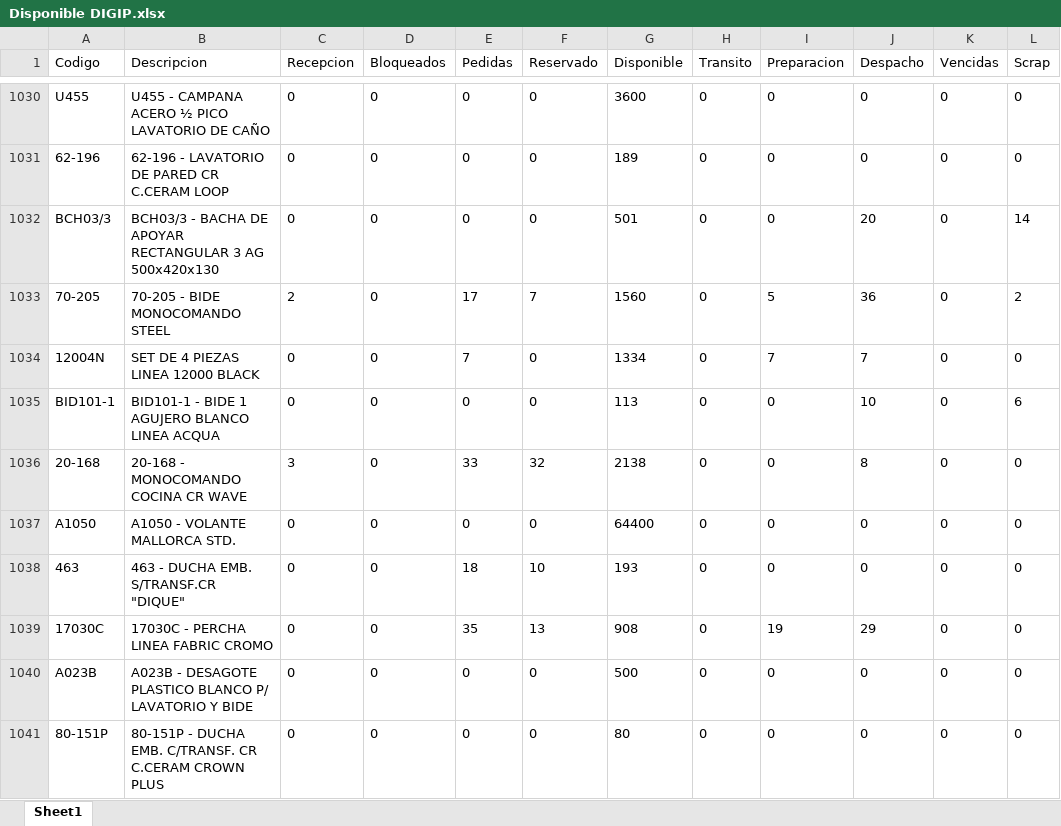
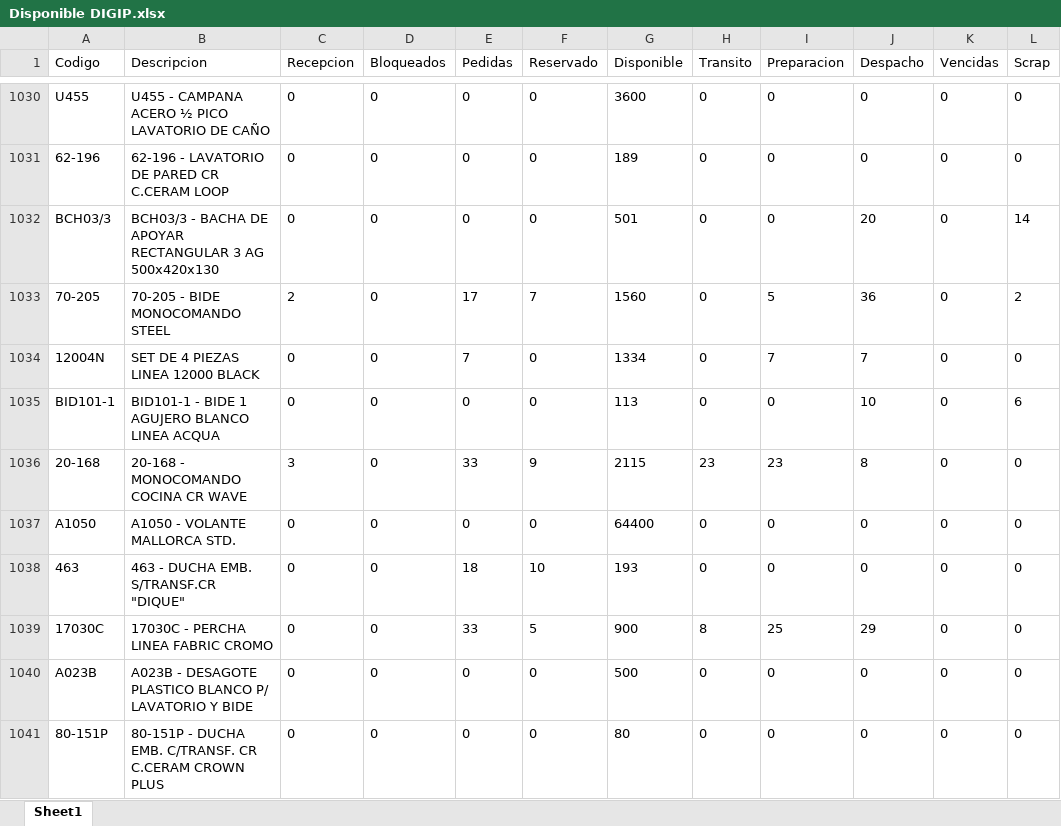
Before and after one commit to IvanGoyena/Logistica-Peirano, an Excel workbook: Data_WMS/Disponible DIGIP.xlsx, sheet Sheet1, drawn as a sheet; only a part is shown, gaps mark what is left out; values as stored, in another font and other column widths than the file's, no borders; the diff covers the shown part only; the diff names each change by its address in the sheet, - before the commit and + after, or states it on an @@ line.

Commit message:
Actualización automática WMS - Disponible DIGIP - 27/08/2026 10:08:43

```diff
--- a/Data_WMS/Disponible DIGIP.xlsx (sheet Sheet1)
+++ b/Data_WMS/Disponible DIGIP.xlsx (sheet Sheet1)
-F1036 (Reservado): 32
+F1036 (Reservado): 9
-G1036 (Disponible): 2138
+G1036 (Disponible): 2115
-H1036 (Transito): 0
+H1036 (Transito): 23
-I1036 (Preparacion): 0
+I1036 (Preparacion): 23
-E1039 (Pedidas): 35
+E1039 (Pedidas): 33
-F1039 (Reservado): 13
+F1039 (Reservado): 5
-G1039 (Disponible): 908
+G1039 (Disponible): 900
-H1039 (Transito): 0
+H1039 (Transito): 8
-I1039 (Preparacion): 19
+I1039 (Preparacion): 25
```
Also changed, not shown: 235 edited cells elsewhere in this sheet.
